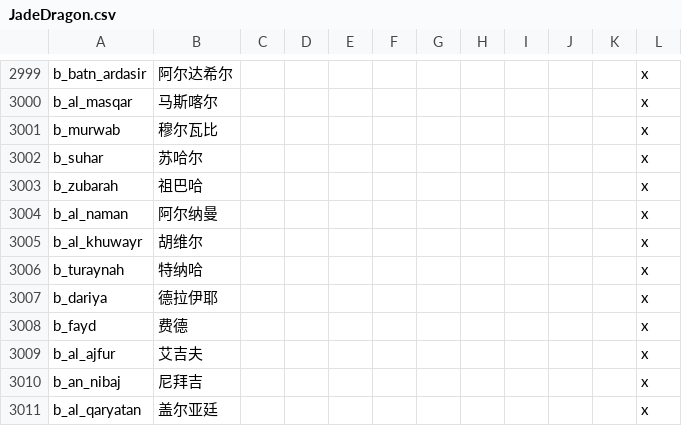
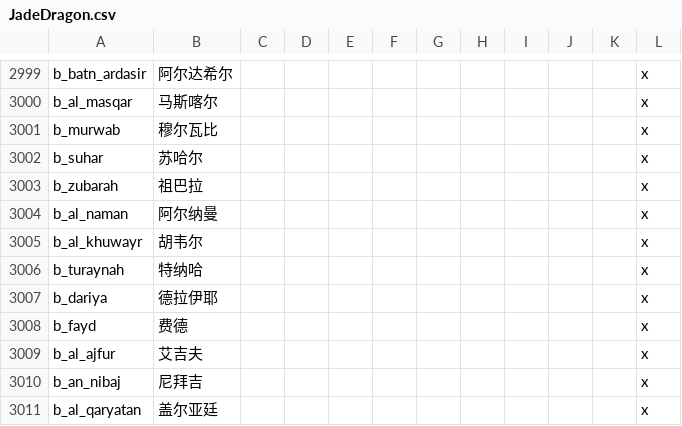
Before and after one commit to paratranz/CK2-Chinese-Localisation, a CSV file: localisation/JadeDragon.csv, drawn as a sheet; only a part is shown, gaps mark what is left out.

```diff
--- a/localisation/JadeDragon.csv
+++ b/localisation/JadeDragon.csv
@@ -3002,5 +3002,5 @@ b_murwab;穆尔瓦比;;;;;;;;;;x
 b_suhar;苏哈尔;;;;;;;;;;x
-b_zubarah;祖巴哈;;;;;;;;;;x
+b_zubarah;祖巴拉;;;;;;;;;;x
 b_al_naman;阿尔纳曼;;;;;;;;;;x
-b_al_khuwayr;胡维尔;;;;;;;;;;x
+b_al_khuwayr;胡韦尔;;;;;;;;;;x
 b_turaynah;特纳哈;;;;;;;;;;x
```
Also changed, not shown: 1 other file.
